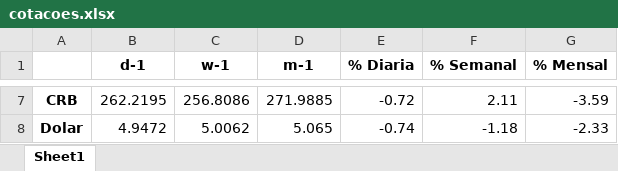
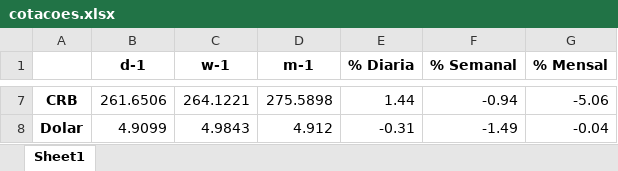
Before and after one commit to gmenezess/Publico, an Excel workbook: tabelas/cotacoes.xlsx, sheet Sheet1, drawn as a sheet; only a part is shown, gaps mark what is left out; values as stored, in another font and other column widths than the file's, no borders; the diff covers the shown part only; the diff names each change by its address in the sheet, - before the commit and + after, or states it on an @@ line.

```diff
--- a/tabelas/cotacoes.xlsx (sheet Sheet1)
+++ b/tabelas/cotacoes.xlsx (sheet Sheet1)
-B7 (d-1): 262.2195
+B7 (d-1): 261.6506
-C7 (w-1): 256.8086
+C7 (w-1): 264.1221
-D7 (m-1): 271.9885
+D7 (m-1): 275.5898
-E7 (% Diaria): -0.72
+E7 (% Diaria): 1.44
-F7 (% Semanal): 2.11
+F7 (% Semanal): -0.94
-G7 (% Mensal): -3.59
+G7 (% Mensal): -5.06
-B8 (d-1): 4.9472
+B8 (d-1): 4.9099
-C8 (w-1): 5.0062
+C8 (w-1): 4.9843
-D8 (m-1): 5.065
+D8 (m-1): 4.912
-E8 (% Diaria): -0.74
+E8 (% Diaria): -0.31
-F8 (% Semanal): -1.18
+F8 (% Semanal): -1.49
-G8 (% Mensal): -2.33
+G8 (% Mensal): -0.04
```
Also changed, not shown: 30 edited cells elsewhere in this sheet, tabelas/benchmark_fundos.xlsx, tabelas/pos_time.xlsx, 8 other files.
